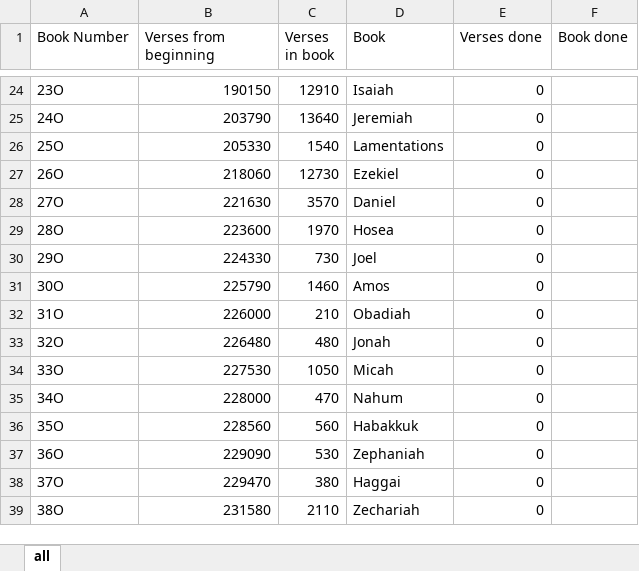
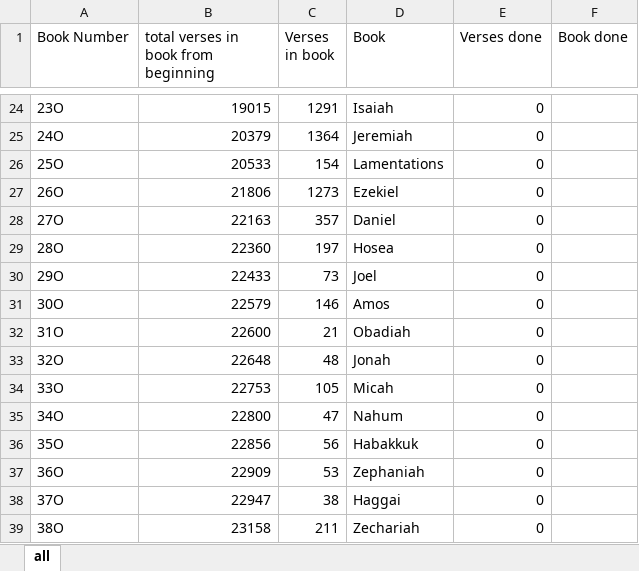
Before and after one commit to benemanuel/letteris, an Excel workbook: Tools/work progress.xlsx, sheet all, drawn as a sheet; only a part is shown, gaps mark what is left out; values as stored, in another font and other column widths than the file's, no borders; table styles not drawn; the diff covers the shown part only; the diff names each change by its address in the sheet, - before the commit and + after, or states it on an @@ line.

```diff
--- a/Tools/work progress.xlsx (sheet all)
+++ b/Tools/work progress.xlsx (sheet all)
-B1: Verses from beginning
+B1: total verses in book from beginning
-B24: 190150
+B24: 19015
-C24 (Verses in book): 12910
+C24 (Verses in book): 1291
-B25: 203790
+B25: 20379
-C25 (Verses in book): 13640
+C25 (Verses in book): 1364
-B26: 205330
+B26: 20533
-C26 (Verses in book): 1540
+C26 (Verses in book): 154
-B27: 218060
+B27: 21806
-C27 (Verses in book): 12730
+C27 (Verses in book): 1273
-B28: 221630
+B28: 22163
-C28 (Verses in book): 3570
+C28 (Verses in book): 357
-B29: 223600
+B29: 22360
-C29 (Verses in book): 1970
+C29 (Verses in book): 197
-B30: 224330
+B30: 22433
-C30 (Verses in book): 730
+C30 (Verses in book): 73
-B31: 225790
+B31: 22579
-C31 (Verses in book): 1460
+C31 (Verses in book): 146
-B32: 226000
+B32: 22600
-C32 (Verses in book): 210
+C32 (Verses in book): 21
-B33: 226480
+B33: 22648
-C33 (Verses in book): 480
+C33 (Verses in book): 48
-B34: 227530
+B34: 22753
-C34 (Verses in book): 1050
+C34 (Verses in book): 105
-B35: 228000
+B35: 22800
-C35 (Verses in book): 470
+C35 (Verses in book): 47
-B36: 228560
+B36: 22856
-C36 (Verses in book): 560
+C36 (Verses in book): 56
-B37: 229090
+B37: 22909
-C37 (Verses in book): 530
+C37 (Verses in book): 53
-B38: 229470
+B38: 22947
-C38 (Verses in book): 380
+C38 (Verses in book): 38
-B39: 231580
+B39: 23158
-C39 (Verses in book): 2110
+C39 (Verses in book): 211
```
Also changed, not shown: 64 edited cells elsewhere in this sheet, 20 other files.
